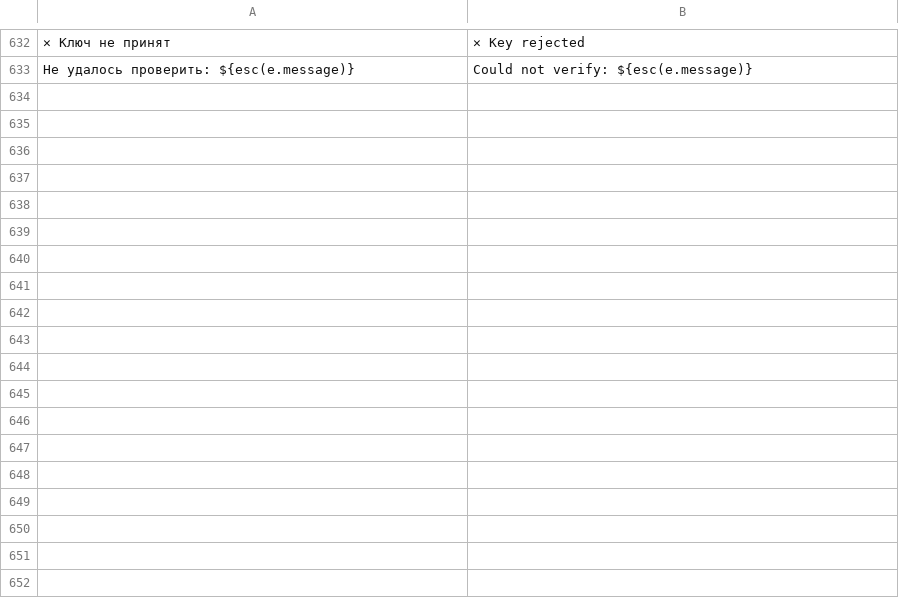
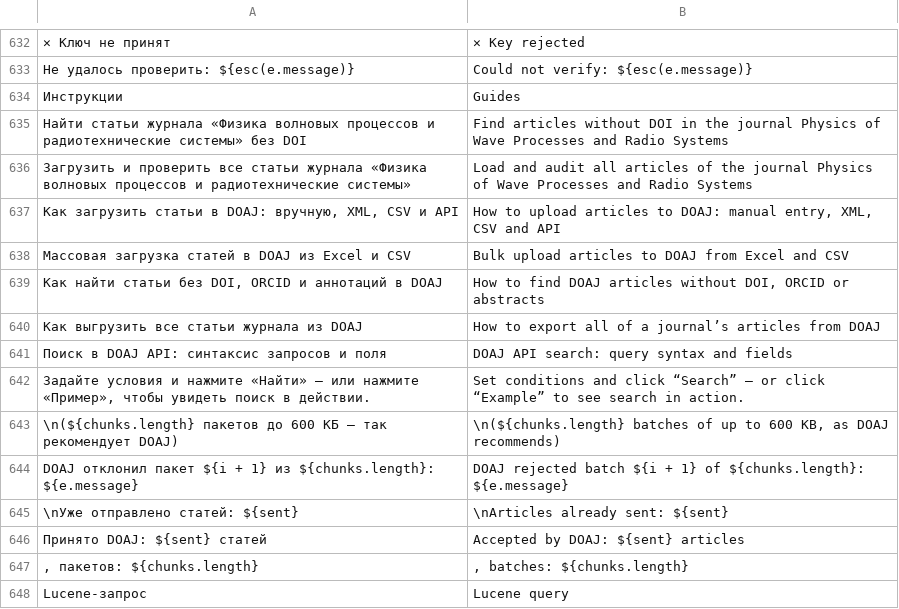
Before and after one commit to tsentavta/doajmds, a TSV file: tools/en.tsv, drawn as a sheet; only a part is shown, gaps mark what is left out; the diff names each change by its address in the sheet, - before the commit and + after, or states it on an @@ line.

```diff
--- a/tools/en.tsv
+++ b/tools/en.tsv
+row 634: Инструкции | Guides
+row 635: Найти статьи журнала «Физика волновых процессов и радиотехнические системы» без DOI | Find articles without DOI in the journal Physics of Wave Processes and Radio Systems
+row 636: Загрузить и проверить все статьи журнала «Физика волновых процессов и радиотехнические системы» | Load and audit all articles of the journal Physics of Wave Processes and Radio Systems
+row 637: Как загрузить статьи в DOAJ: вручную, XML, CSV и API | How to upload articles to DOAJ: manual entry, XML, CSV and API
+row 638: Массовая загрузка статей в DOAJ из Excel и CSV | Bulk upload articles to DOAJ from Excel and CSV
+row 639: Как найти статьи без DOI, ORCID и аннотаций в DOAJ | How to find DOAJ articles without DOI, ORCID or abstracts
+row 640: Как выгрузить все статьи журнала из DOAJ | How to export all of a journal’s articles from DOAJ
+row 641: Поиск в DOAJ API: синтаксис запросов и поля | DOAJ API search: query syntax and fields
+row 642: Задайте условия и нажмите «Найти» — или нажмите «Пример», чтобы увидеть поиск в действии. | Set conditions and click “Search” — or click “Example” to see search in action.
+row 643: \n(${chunks.length} пакетов до 600 КБ — так рекомендует DOAJ) | \n(${chunks.length} batches of up to 600 KB, as DOAJ recommends)
+row 644: DOAJ отклонил пакет ${i + 1} из ${chunks.length}: ${e.message} | DOAJ rejected batch ${i + 1} of ${chunks.length}: ${e.message}
+row 645: \nУже отправлено статей: ${sent} | \nArticles already sent: ${sent}
+row 646: Принято DOAJ: ${sent} статей | Accepted by DOAJ: ${sent} articles
+row 647: , пакетов: ${chunks.length} | , batches: ${chunks.length}
+row 648: Lucene-запрос | Lucene query
```
Also changed, not shown: 31 other files.
